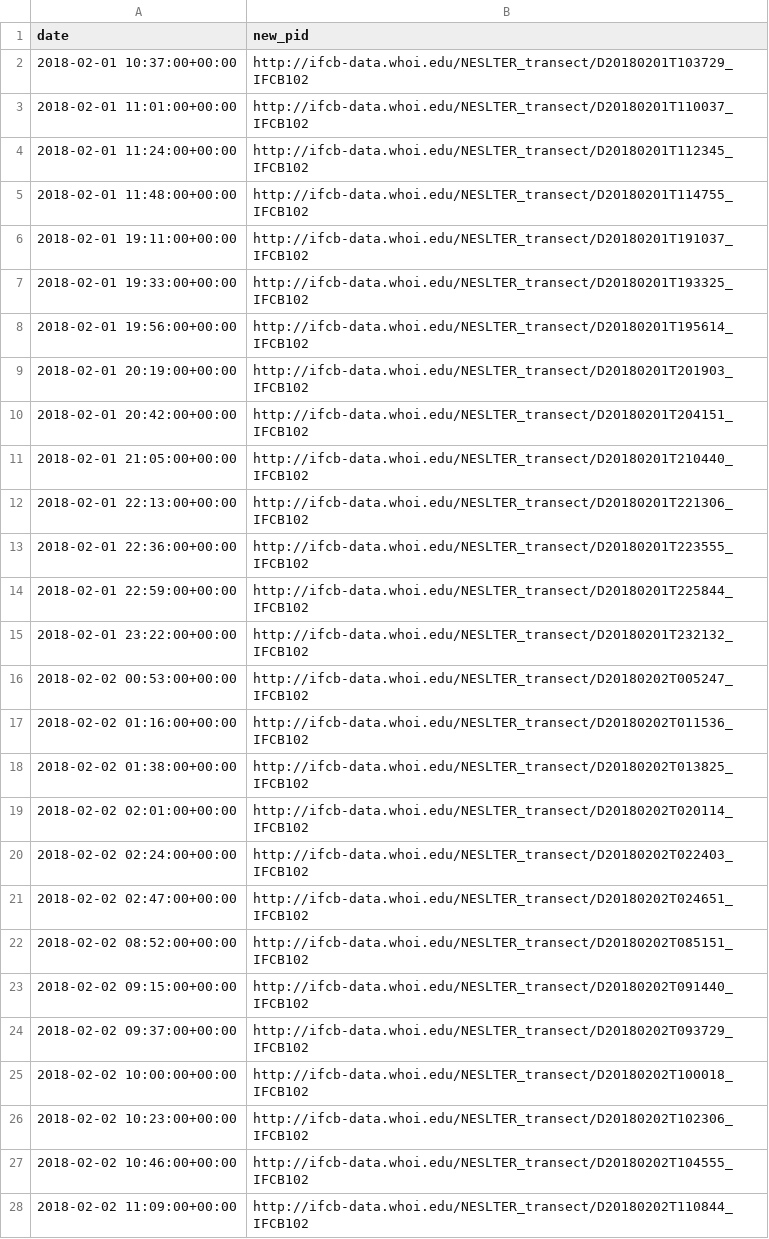
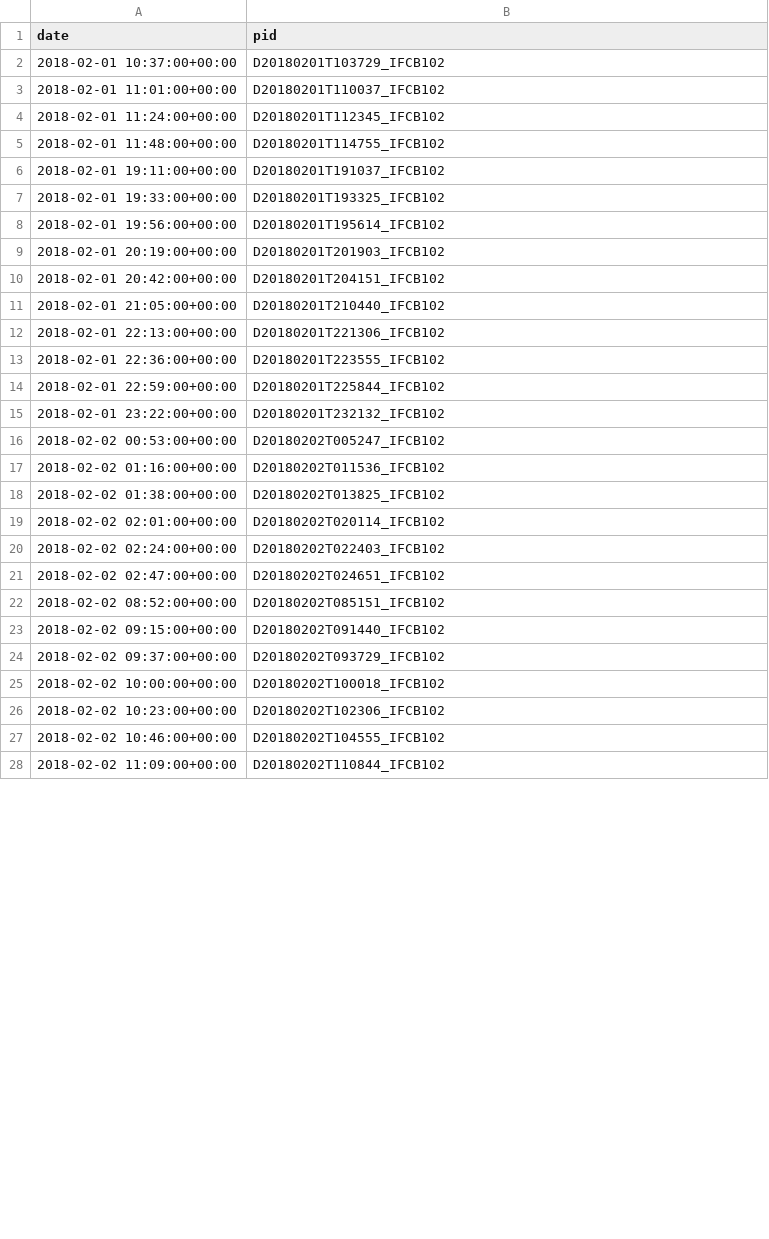
Before and after one commit to klqi/EDI-NES-LTER-2019, a CSV file: geographic_query/query_samples.csv, drawn as a sheet; only a part is shown; the diff covers the shown part only.

```diff
--- a/geographic_query/query_samples.csv
+++ b/geographic_query/query_samples.csv
@@ -1,28 +1,28 @@
-date,new_pid
-2018-02-01 10:37:00+00:00,http://ifcb-data.whoi.edu/NESLTER_transect/D20180201T103729_IFCB102
-2018-02-01 11:01:00+00:00,http://ifcb-data.whoi.edu/NESLTER_transect/D20180201T110037_IFCB102
-2018-02-01 11:24:00+00:00,http://ifcb-data.whoi.edu/NESLTER_transect/D20180201T112345_IFCB102
-2018-02-01 11:48:00+00:00,http://ifcb-data.whoi.edu/NESLTER_transect/D20180201T114755_IFCB102
-2018-02-01 19:11:00+00:00,http://ifcb-data.whoi.edu/NESLTER_transect/D20180201T191037_IFCB102
-2018-02-01 19:33:00+00:00,http://ifcb-data.whoi.edu/NESLTER_transect/D20180201T193325_IFCB102
-2018-02-01 19:56:00+00:00,http://ifcb-data.whoi.edu/NESLTER_transect/D20180201T195614_IFCB102
-2018-02-01 20:19:00+00:00,http://ifcb-data.whoi.edu/NESLTER_transect/D20180201T201903_IFCB102
-2018-02-01 20:42:00+00:00,http://ifcb-data.whoi.edu/NESLTER_transect/D20180201T204151_IFCB102
-2018-02-01 21:05:00+00:00,http://ifcb-data.whoi.edu/NESLTER_transect/D20180201T210440_IFCB102
-2018-02-01 22:13:00+00:00,http://ifcb-data.whoi.edu/NESLTER_transect/D20180201T221306_IFCB102
-2018-02-01 22:36:00+00:00,http://ifcb-data.whoi.edu/NESLTER_transect/D20180201T223555_IFCB102
-2018-02-01 22:59:00+00:00,http://ifcb-data.whoi.edu/NESLTER_transect/D20180201T225844_IFCB102
-2018-02-01 23:22:00+00:00,http://ifcb-data.whoi.edu/NESLTER_transect/D20180201T232132_IFCB102
-2018-02-02 00:53:00+00:00,http://ifcb-data.whoi.edu/NESLTER_transect/D20180202T005247_IFCB102
-2018-02-02 01:16:00+00:00,http://ifcb-data.whoi.edu/NESLTER_transect/D20180202T011536_IFCB102
-2018-02-02 01:38:00+00:00,http://ifcb-data.whoi.edu/NESLTER_transect/D20180202T013825_IFCB102
-2018-02-02 02:01:00+00:00,http://ifcb-data.whoi.edu/NESLTER_transect/D20180202T020114_IFCB102
-2018-02-02 02:24:00+00:00,http://ifcb-data.whoi.edu/NESLTER_transect/D20180202T022403_IFCB102
-2018-02-02 02:47:00+00:00,http://ifcb-data.whoi.edu/NESLTER_transect/D20180202T024651_IFCB102
-2018-02-02 08:52:00+00:00,http://ifcb-data.whoi.edu/NESLTER_transect/D20180202T085151_IFCB102
-2018-02-02 09:15:00+00:00,http://ifcb-data.whoi.edu/NESLTER_transect/D20180202T091440_IFCB102
-2018-02-02 09:37:00+00:00,http://ifcb-data.whoi.edu/NESLTER_transect/D20180202T093729_IFCB102
-2018-02-02 10:00:00+00:00,http://ifcb-data.whoi.edu/NESLTER_transect/D20180202T100018_IFCB102
-2018-02-02 10:23:00+00:00,http://ifcb-data.whoi.edu/NESLTER_transect/D20180202T102306_IFCB102
-2018-02-02 10:46:00+00:00,http://ifcb-data.whoi.edu/NESLTER_transect/D20180202T104555_IFCB102
-2018-02-02 11:09:00+00:00,http://ifcb-data.whoi.edu/NESLTER_transect/D20180202T110844_IFCB102
+date,pid
+2018-02-01 10:37:00+00:00,D20180201T103729_IFCB102
+2018-02-01 11:01:00+00:00,D20180201T110037_IFCB102
+2018-02-01 11:24:00+00:00,D20180201T112345_IFCB102
+2018-02-01 11:48:00+00:00,D20180201T114755_IFCB102
+2018-02-01 19:11:00+00:00,D20180201T191037_IFCB102
+2018-02-01 19:33:00+00:00,D20180201T193325_IFCB102
+2018-02-01 19:56:00+00:00,D20180201T195614_IFCB102
+2018-02-01 20:19:00+00:00,D20180201T201903_IFCB102
+2018-02-01 20:42:00+00:00,D20180201T204151_IFCB102
+2018-02-01 21:05:00+00:00,D20180201T210440_IFCB102
+2018-02-01 22:13:00+00:00,D20180201T221306_IFCB102
+2018-02-01 22:36:00+00:00,D20180201T223555_IFCB102
+2018-02-01 22:59:00+00:00,D20180201T225844_IFCB102
+2018-02-01 23:22:00+00:00,D20180201T232132_IFCB102
+2018-02-02 00:53:00+00:00,D20180202T005247_IFCB102
+2018-02-02 01:16:00+00:00,D20180202T011536_IFCB102
+2018-02-02 01:38:00+00:00,D20180202T013825_IFCB102
+2018-02-02 02:01:00+00:00,D20180202T020114_IFCB102
+2018-02-02 02:24:00+00:00,D20180202T022403_IFCB102
+2018-02-02 02:47:00+00:00,D20180202T024651_IFCB102
+2018-02-02 08:52:00+00:00,D20180202T085151_IFCB102
+2018-02-02 09:15:00+00:00,D20180202T091440_IFCB102
+2018-02-02 09:37:00+00:00,D20180202T093729_IFCB102
+2018-02-02 10:00:00+00:00,D20180202T100018_IFCB102
+2018-02-02 10:23:00+00:00,D20180202T102306_IFCB102
+2018-02-02 10:46:00+00:00,D20180202T104555_IFCB102
+2018-02-02 11:09:00+00:00,D20180202T110844_IFCB102
```
Also changed, not shown: 67 edited cells elsewhere in this file, 2 other files.
